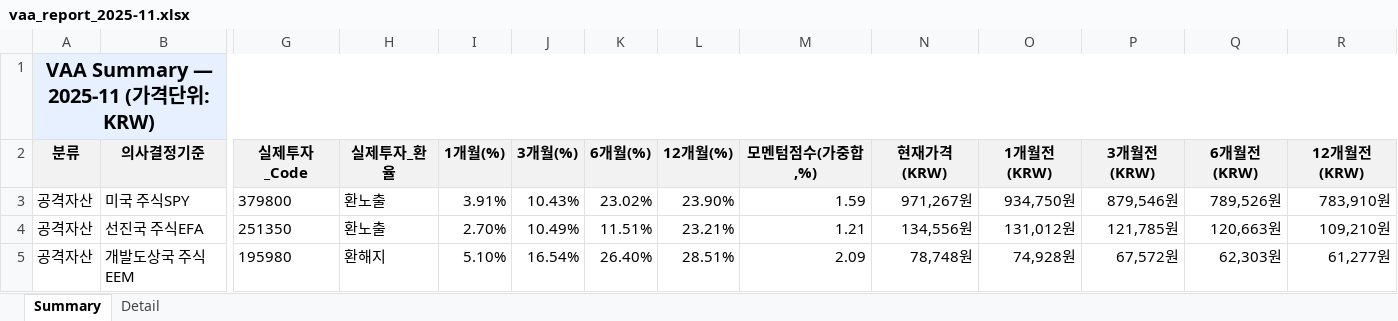
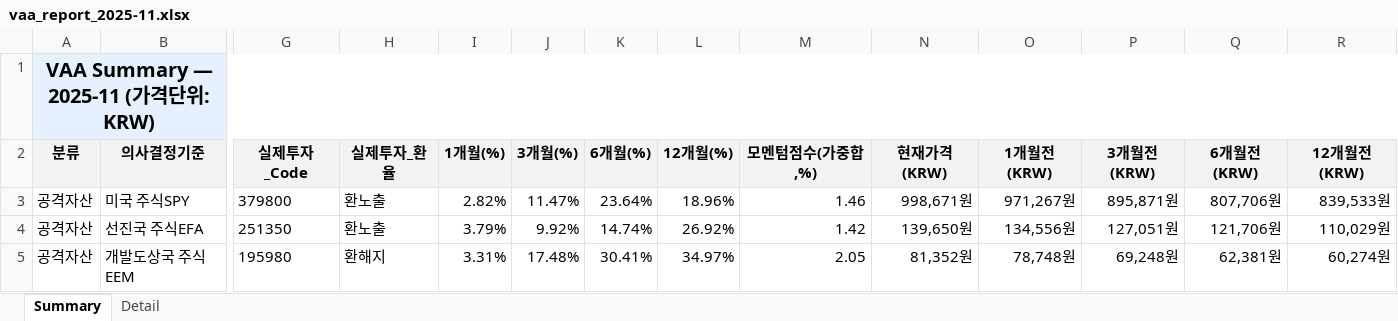
Before and after one commit to ophnsjh0/stocks, an Excel workbook: ISA/vaa_out/vaa_report_2025-11.xlsx, sheet Summary, drawn as a sheet; only a part is shown, gaps mark what is left out; values as stored, in another font and other column widths than the file's, no borders; the diff covers the shown part only; the diff names each change by its address in the sheet, - before the commit and + after, or states it on an @@ line.

```diff
--- a/ISA/vaa_out/vaa_report_2025-11.xlsx (sheet Summary)
+++ b/ISA/vaa_out/vaa_report_2025-11.xlsx (sheet Summary)
-I3 (1개월(%)): 3.91%
+I3 (1개월(%)): 2.82%
-J3 (3개월(%)): 10.43%
+J3 (3개월(%)): 11.47%
-K3 (6개월(%)): 23.02%
+K3 (6개월(%)): 23.64%
-L3 (12개월(%)): 23.90%
+L3 (12개월(%)): 18.96%
-M3 (모멘텀점수(가중합,%)): 1.59
+M3 (모멘텀점수(가중합,%)): 1.46
-N3 (현재가격(KRW)): 971,267원
+N3 (현재가격(KRW)): 998,671원
-O3 (1개월전(KRW)): 934,750원
+O3 (1개월전(KRW)): 971,267원
-P3 (3개월전(KRW)): 879,546원
+P3 (3개월전(KRW)): 895,871원
-Q3 (6개월전(KRW)): 789,526원
+Q3 (6개월전(KRW)): 807,706원
-R3 (12개월전(KRW)): 783,910원
+R3 (12개월전(KRW)): 839,533원
-I4 (1개월(%)): 2.70%
+I4 (1개월(%)): 3.79%
-J4 (3개월(%)): 10.49%
+J4 (3개월(%)): 9.92%
-K4 (6개월(%)): 11.51%
+K4 (6개월(%)): 14.74%
-L4 (12개월(%)): 23.21%
+L4 (12개월(%)): 26.92%
-M4 (모멘텀점수(가중합,%)): 1.21
+M4 (모멘텀점수(가중합,%)): 1.42
-N4 (현재가격(KRW)): 134,556원
+N4 (현재가격(KRW)): 139,650원
-O4 (1개월전(KRW)): 131,012원
+O4 (1개월전(KRW)): 134,556원
-P4 (3개월전(KRW)): 121,785원
+P4 (3개월전(KRW)): 127,051원
-Q4 (6개월전(KRW)): 120,663원
+Q4 (6개월전(KRW)): 121,706원
-R4 (12개월전(KRW)): 109,210원
+R4 (12개월전(KRW)): 110,029원
-I5 (1개월(%)): 5.10%
+I5 (1개월(%)): 3.31%
-J5 (3개월(%)): 16.54%
+J5 (3개월(%)): 17.48%
-K5 (6개월(%)): 26.40%
+K5 (6개월(%)): 30.41%
-L5 (12개월(%)): 28.51%
+L5 (12개월(%)): 34.97%
-M5 (모멘텀점수(가중합,%)): 2.09
+M5 (모멘텀점수(가중합,%)): 2.05
-N5 (현재가격(KRW)): 78,748원
+N5 (현재가격(KRW)): 81,352원
-O5 (1개월전(KRW)): 74,928원
+O5 (1개월전(KRW)): 78,748원
-P5 (3개월전(KRW)): 67,572원
+P5 (3개월전(KRW)): 69,248원
-Q5 (6개월전(KRW)): 62,303원
+Q5 (6개월전(KRW)): 62,381원
-R5 (12개월전(KRW)): 61,277원
+R5 (12개월전(KRW)): 60,274원
```
Also changed, not shown: 40 edited cells elsewhere in this sheet, sheet Detail, ISA/dual_momentum_out/dualmo_report_2025-11.xlsx, ISA/laa_out/laa_report_2025-11.xlsx, 5 other files.
